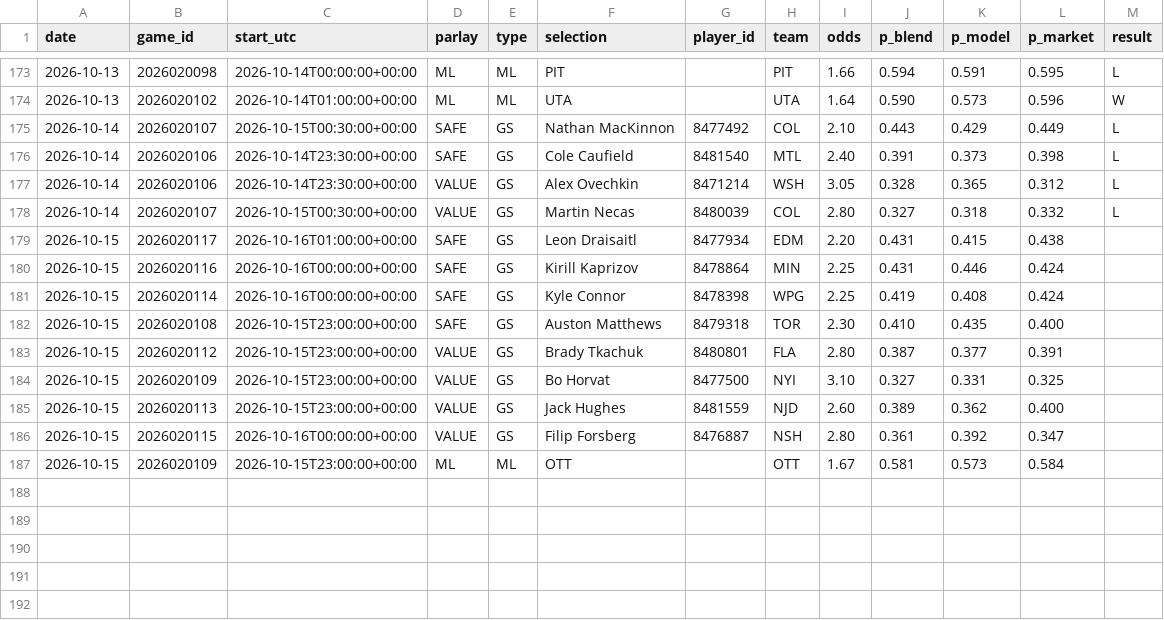
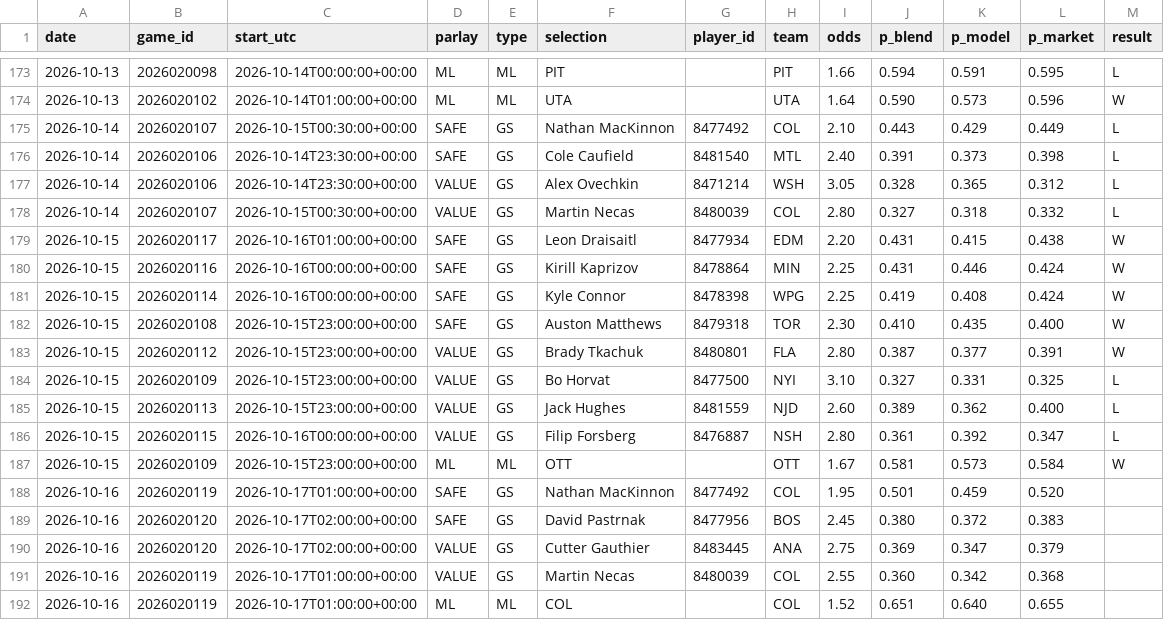
Before and after one commit to joshuajoshuajaja/jaja123, a CSV file: data/nhl/picks_log.csv, drawn as a sheet; only a part is shown, gaps mark what is left out.

```diff
--- a/data/nhl/picks_log.csv
+++ b/data/nhl/picks_log.csv
@@ -178,10 +178,15 @@ date,game_id,start_utc,parlay,type,selection,player_id,team,odds,p_blend,p_model
 2026-10-14,2026020107,2026-10-15T00:30:00+00:00,VALUE,GS,Martin Necas,8480039,COL,2.80,0.327,0.318,0.332,L
-2026-10-15,2026020117,2026-10-16T01:00:00+00:00,SAFE,GS,Leon Draisaitl,8477934,EDM,2.20,0.431,0.415,0.438,
-2026-10-15,2026020116,2026-10-16T00:00:00+00:00,SAFE,GS,Kirill Kaprizov,8478864,MIN,2.25,0.431,0.446,0.424,
-2026-10-15,2026020114,2026-10-16T00:00:00+00:00,SAFE,GS,Kyle Connor,8478398,WPG,2.25,0.419,0.408,0.424,
-2026-10-15,2026020108,2026-10-15T23:00:00+00:00,SAFE,GS,Auston Matthews,8479318,TOR,2.30,0.410,0.435,0.400,
-2026-10-15,2026020112,2026-10-15T23:00:00+00:00,VALUE,GS,Brady Tkachuk,8480801,FLA,2.80,0.387,0.377,0.391,
-2026-10-15,2026020109,2026-10-15T23:00:00+00:00,VALUE,GS,Bo Horvat,8477500,NYI,3.10,0.327,0.331,0.325,
-2026-10-15,2026020113,2026-10-15T23:00:00+00:00,VALUE,GS,Jack Hughes,8481559,NJD,2.60,0.389,0.362,0.400,
-2026-10-15,2026020115,2026-10-16T00:00:00+00:00,VALUE,GS,Filip Forsberg,8476887,NSH,2.80,0.361,0.392,0.347,
-2026-10-15,2026020109,2026-10-15T23:00:00+00:00,ML,ML,OTT,,OTT,1.67,0.581,0.573,0.584,
+2026-10-15,2026020117,2026-10-16T01:00:00+00:00,SAFE,GS,Leon Draisaitl,8477934,EDM,2.20,0.431,0.415,0.438,W
+2026-10-15,2026020116,2026-10-16T00:00:00+00:00,SAFE,GS,Kirill Kaprizov,8478864,MIN,2.25,0.431,0.446,0.424,W
+2026-10-15,2026020114,2026-10-16T00:00:00+00:00,SAFE,GS,Kyle Connor,8478398,WPG,2.25,0.419,0.408,0.424,W
+2026-10-15,2026020108,2026-10-15T23:00:00+00:00,SAFE,GS,Auston Matthews,8479318,TOR,2.30,0.410,0.435,0.400,W
+2026-10-15,2026020112,2026-10-15T23:00:00+00:00,VALUE,GS,Brady Tkachuk,8480801,FLA,2.80,0.387,0.377,0.391,W
+2026-10-15,2026020109,2026-10-15T23:00:00+00:00,VALUE,GS,Bo Horvat,8477500,NYI,3.10,0.327,0.331,0.325,L
+2026-10-15,2026020113,2026-10-15T23:00:00+00:00,VALUE,GS,Jack Hughes,8481559,NJD,2.60,0.389,0.362,0.400,L
+2026-10-15,2026020115,2026-10-16T00:00:00+00:00,VALUE,GS,Filip Forsberg,8476887,NSH,2.80,0.361,0.392,0.347,L
+2026-10-15,2026020109,2026-10-15T23:00:00+00:00,ML,ML,OTT,,OTT,1.67,0.581,0.573,0.584,W
+2026-10-16,2026020119,2026-10-17T01:00:00+00:00,SAFE,GS,Nathan MacKinnon,8477492,COL,1.95,0.501,0.459,0.520,
+2026-10-16,2026020120,2026-10-17T02:00:00+00:00,SAFE,GS,David Pastrnak,8477956,BOS,2.45,0.380,0.372,0.383,
+2026-10-16,2026020120,2026-10-17T02:00:00+00:00,VALUE,GS,Cutter Gauthier,8483445,ANA,2.75,0.369,0.347,0.379,
+2026-10-16,2026020119,2026-10-17T01:00:00+00:00,VALUE,GS,Martin Necas,8480039,COL,2.55,0.360,0.342,0.368,
+2026-10-16,2026020119,2026-10-17T01:00:00+00:00,ML,ML,COL,,COL,1.52,0.651,0.640,0.655,
```
Also changed, not shown: 2 other files.
